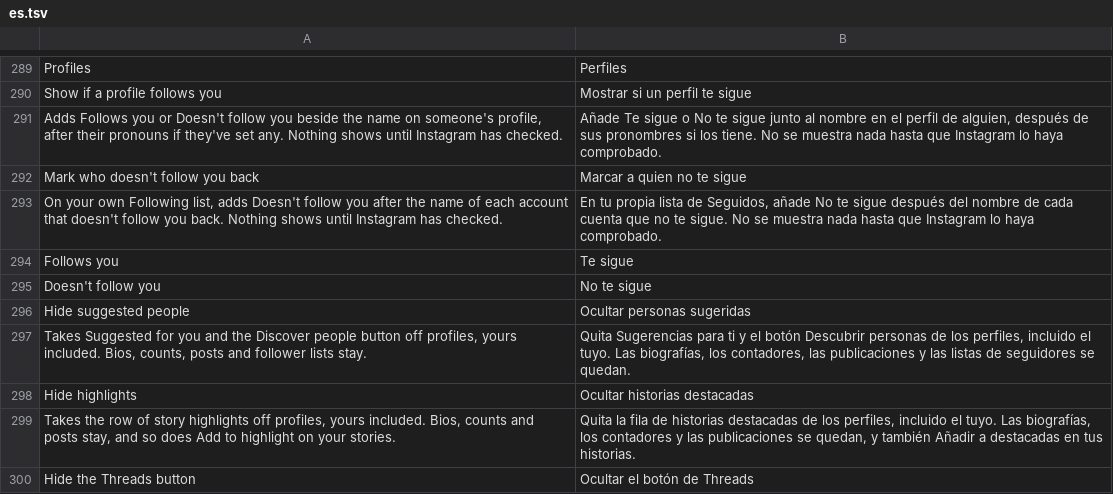
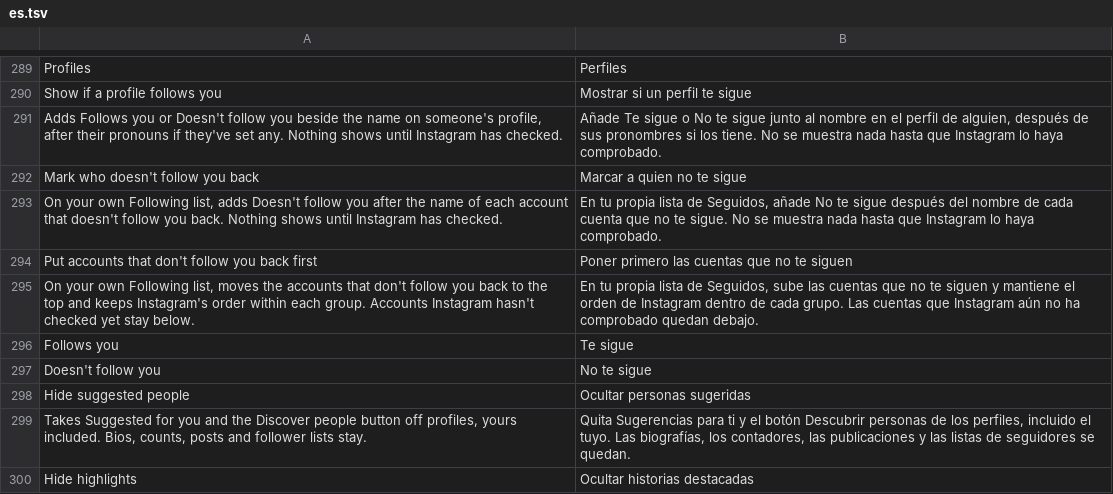
Before and after one commit to SysAdminDoc/HushGram, a TSV file: extensions/shared/library/src/main/l10n/es.tsv, drawn as a sheet; only a part is shown, gaps mark what is left out; the shorter side is filled out with more unchanged rows; the diff names each change by its address in the sheet, - before the commit and + after, or states it on an @@ line.

```diff
--- a/extensions/shared/library/src/main/l10n/es.tsv
+++ b/extensions/shared/library/src/main/l10n/es.tsv
+row 294: Put accounts that don't follow you back first | Poner primero las cuentas que no te siguen
+row 295: On your own Following list, moves the accounts that don't follow you back to the top and keeps Instagram's order within each group. Accounts Instagram hasn't checked yet stay below. | En tu propia lista de Seguidos, sube las cuentas que no te siguen y mantiene el orden de Instagram dentro de cada grupo. Las cuentas que Instagram aún no ha comprobado quedan debajo.
```
Also changed, not shown: extensions/shared/library/src/main/l10n/de.tsv, extensions/shared/library/src/main/l10n/in.tsv, 19 other files.
